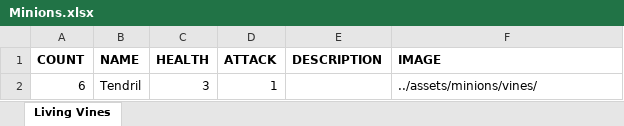
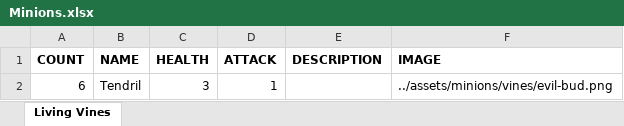
Before and after one commit to Streus/encounter, an Excel workbook: data/Minions.xlsx, sheet Living Vines, drawn as a sheet; values as stored, in another font and other column widths than the file's, no borders; charts and pictures and table styles not drawn; the diff names each change by its address in the sheet, - before the commit and + after, or states it on an @@ line.

Commit message:
a little reorganizing; tried to get boss_vines in a good place, not happening for now

```diff
--- a/data/Minions.xlsx (sheet Living Vines)
+++ b/data/Minions.xlsx (sheet Living Vines)
-F2 (IMAGE): ../assets/minions/vines/
+F2 (IMAGE): ../assets/minions/vines/evil-bud.png
```
Also changed, not shown: data/Bosses.xlsx, data/Heroes.xlsx, 11 other files.
